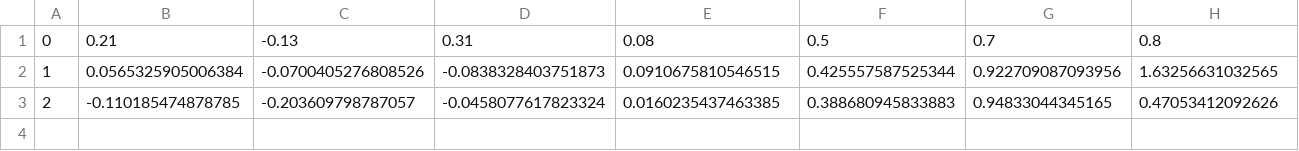
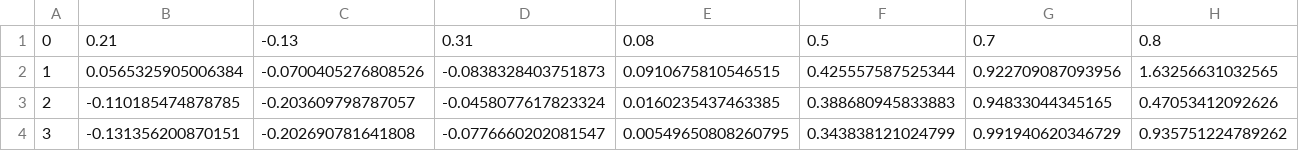
Before and after one commit to 7dsolv/RealidadeQuantica, a CSV file: state/konaet_memory.csv, drawn as a sheet; only a part is shown; rows hold the shown columns only; the diff names each change by its address in the sheet, - before the commit and + after, or states it on an @@ line.

Commit message:
Konaet evolui memoria e visualizacao [skip ci]

```diff
--- a/state/konaet_memory.csv
+++ b/state/konaet_memory.csv
+row 4: 3 | -0.131356200870151 | -0.202690781641808 | -0.0776660202081547 | 0.00549650808260795 | 0.343838121024799 | 0.991940620346729 | 0.935751224789262
```
Also changed, not shown: 2 other files.
